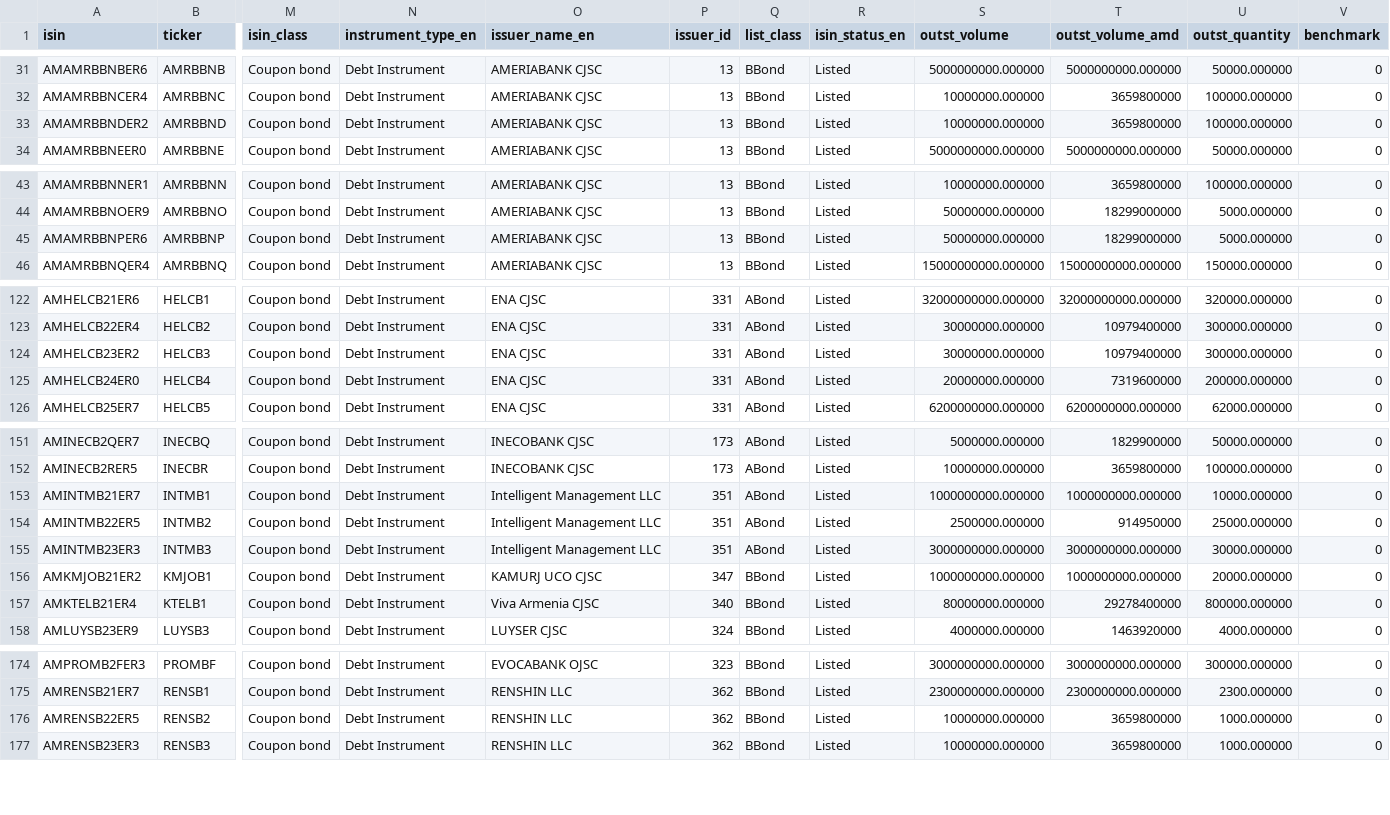
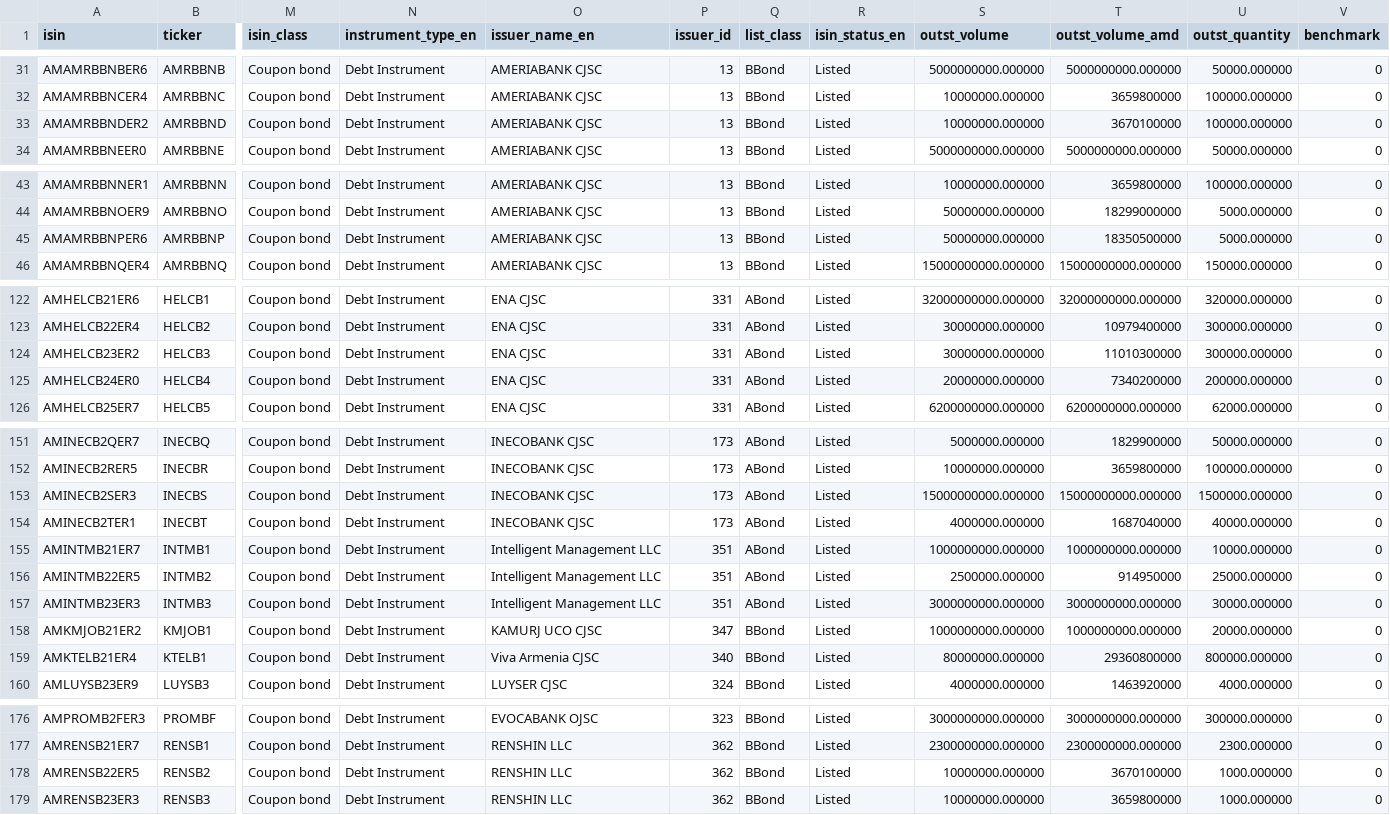
Before and after one commit to LianaJilavyan/amx-bond-monitor, a CSV file: data/instruments.csv, drawn as a sheet; only a part is shown, gaps mark what is left out; addresses are those after the commit; rows hold the shown columns only; the diff names each change by its address in the sheet, - before the commit and + after, or states it on an @@ line.

```diff
--- a/data/instruments.csv
+++ b/data/instruments.csv
-T33 (outst_volume_amd): 3659800000
+T33 (outst_volume_amd): 3670100000
-T45 (outst_volume_amd): 18299000000
+T45 (outst_volume_amd): 18350500000
-T124 (outst_volume_amd): 10979400000
+T124 (outst_volume_amd): 11010300000
-T125 (outst_volume_amd): 7319600000
+T125 (outst_volume_amd): 7340200000
+row 153: AMINECB2SER3 | INECBS | Coupon bond | Debt Instrument | INECOBANK CJSC | 173 | ABond | Listed | 15000000000.000000 | 15000000000.000000 | 1500000.000000 | 0
+row 154: AMINECB2TER1 | INECBT | Coupon bond | Debt Instrument | INECOBANK CJSC | 173 | ABond | Listed | 4000000.000000 | 1687040000 | 40000.000000 | 0
-T159 (outst_volume_amd): 29278400000
+T159 (outst_volume_amd): 29360800000
-T178 (outst_volume_amd): 3659800000
+T178 (outst_volume_amd): 3670100000
```
Also changed, not shown: 4 other files.
